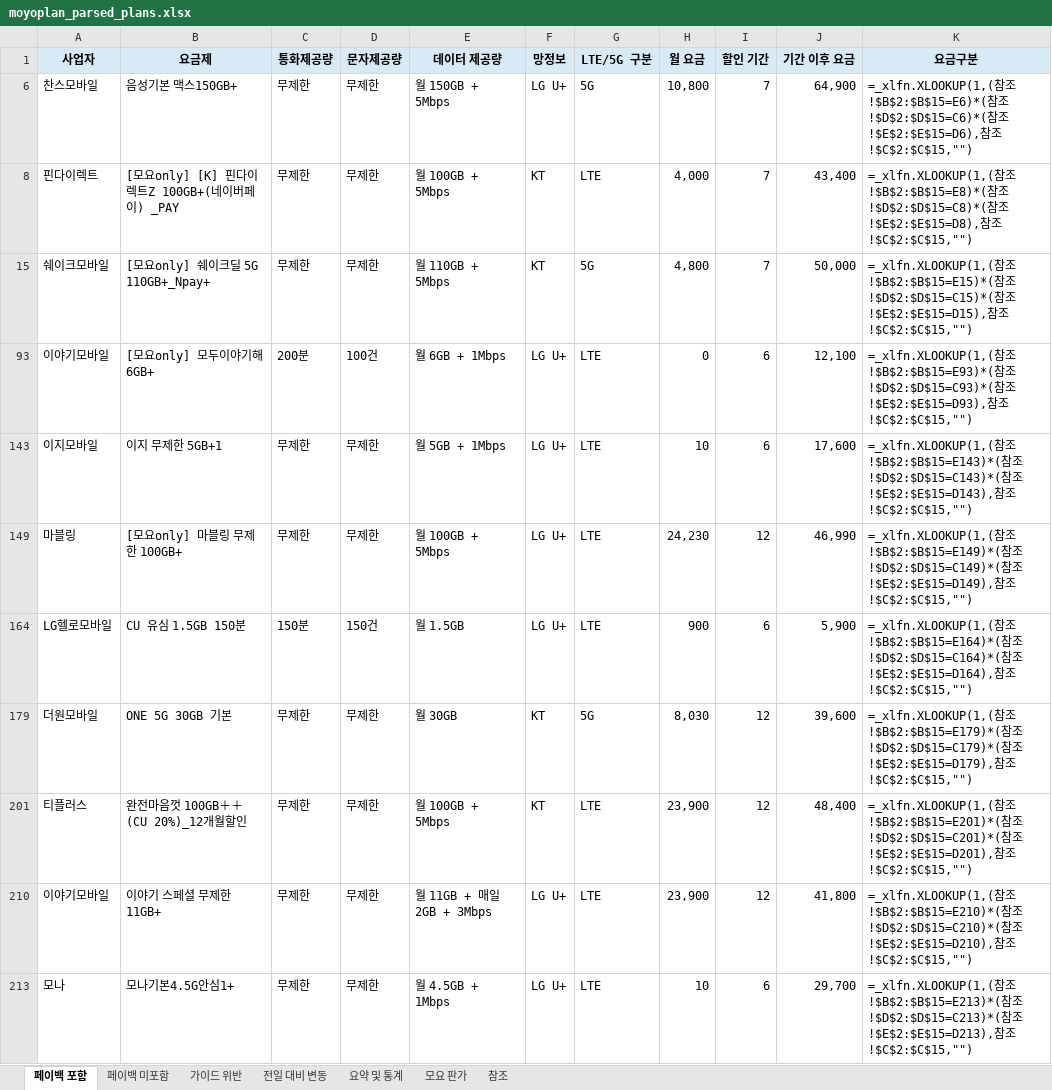
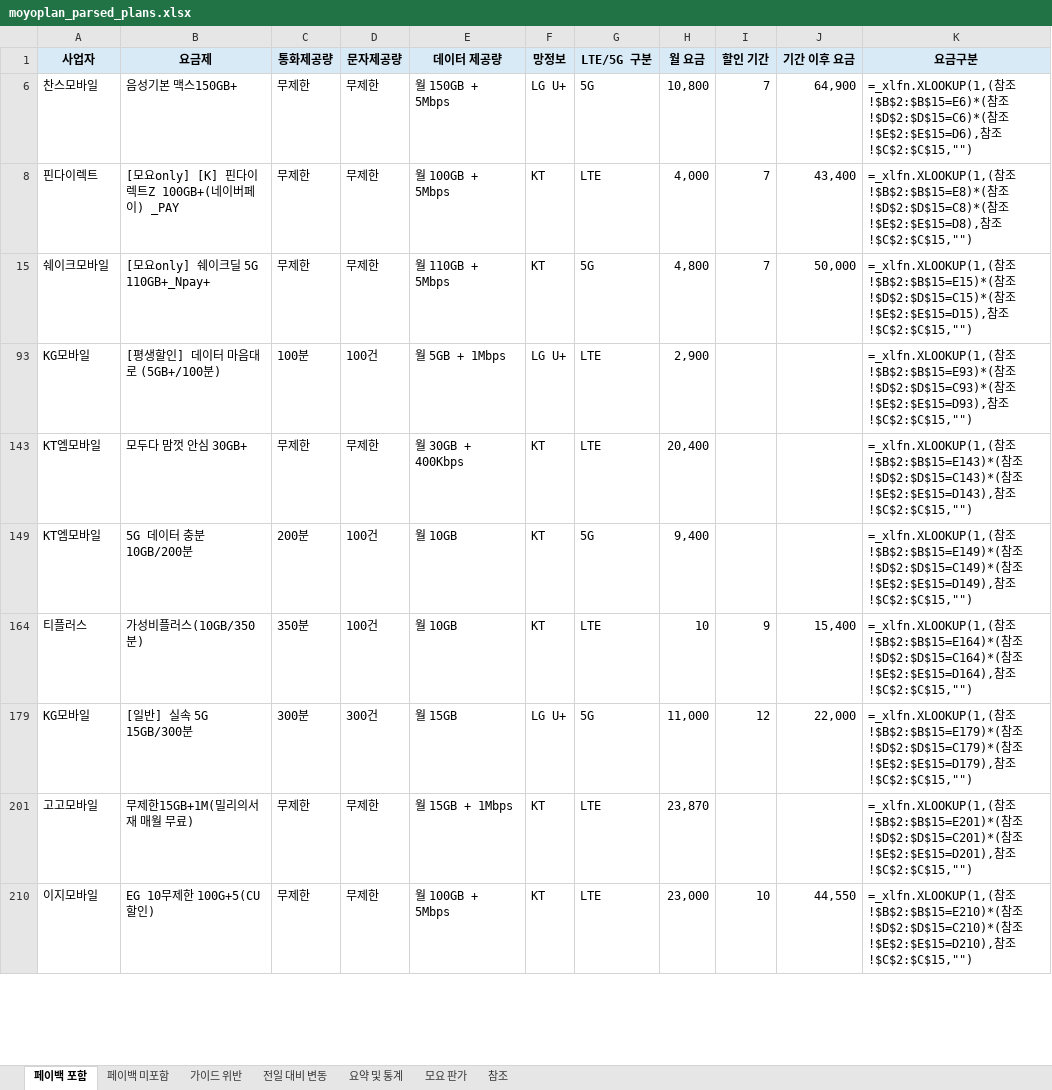
Before and after one commit to kjch444-sketchs/moyoplan-crawler, an Excel workbook: moyoplan_parsed_plans.xlsx, sheet 페이백 포함, drawn as a sheet; only a part is shown; values as stored, in another font and other column widths than the file's, no borders; formulas without a stored value are shown as written; removed rows and columns are numbered as before the commit, all else as after; the diff covers the shown part only; the diff names each change by its address in the sheet, - before the commit and + after, or states it on an @@ line.

```diff
--- a/moyoplan_parsed_plans.xlsx (sheet 페이백 포함)
+++ b/moyoplan_parsed_plans.xlsx (sheet 페이백 포함)
-row 93: 이야기모바일 | [모요only] 모두이야기해 6GB+ | 200분 | 100건 | 월 6GB + 1Mbps | LG U+ | LTE | 0 | 6 | 12,100 | =_xlfn.XLOOKUP(1,(참조!$B$2:$B$15=E93)*(참조!$D$2:$D$15=C93)*(참조!$E$2:$E$15=D93),참조!$C$2:$C$15,"")
-row 143: 이지모바일 | 이지 무제한 5GB+1 | 무제한 | 무제한 | 월 5GB + 1Mbps | LG U+ | LTE | 10 | 6 | 17,600 | =_xlfn.XLOOKUP(1,(참조!$B$2:$B$15=E143)*(참조!$D$2:$D$15=C143)*(참조!$E$2:$E$15=D143),참조!$C$2:$C$15,"")
-row 149: 마블링 | [모요only] 마블링 무제한 100GB+ | 무제한 | 무제한 | 월 100GB + 5Mbps | LG U+ | LTE | 24,230 | 12 | 46,990 | =_xlfn.XLOOKUP(1,(참조!$B$2:$B$15=E149)*(참조!$D$2:$D$15=C149)*(참조!$E$2:$E$15=D149),참조!$C$2:$C$15,"")
-row 164: LG헬로모바일 | CU 유심 1.5GB 150분 | 150분 | 150건 | 월 1.5GB | LG U+ | LTE | 900 | 6 | 5,900 | =_xlfn.XLOOKUP(1,(참조!$B$2:$B$15=E164)*(참조!$D$2:$D$15=C164)*(참조!$E$2:$E$15=D164),참조!$C$2:$C$15,"")
-row 179: 더원모바일 | ONE 5G 30GB 기본 | 무제한 | 무제한 | 월 30GB | KT | 5G | 8,030 | 12 | 39,600 | =_xlfn.XLOOKUP(1,(참조!$B$2:$B$15=E179)*(참조!$D$2:$D$15=C179)*(참조!$E$2:$E$15=D179),참조!$C$2:$C$15,"")
+row 93: KG모바일 | [평생할인] 데이터 마음대로 (5GB+/100분) | 100분 | 100건 | 월 5GB + 1Mbps | LG U+ | LTE | 2,900 |  |  | =_xlfn.XLOOKUP(1,(참조!$B$2:$B$15=E93)*(참조!$D$2:$D$15=C93)*(참조!$E$2:$E$15=D93),참조!$C$2:$C$15,"")
+row 143: KT엠모바일 | 모두다 맘껏 안심 30GB+ | 무제한 | 무제한 | 월 30GB + 400Kbps | KT | LTE | 20,400 |  |  | =_xlfn.XLOOKUP(1,(참조!$B$2:$B$15=E143)*(참조!$D$2:$D$15=C143)*(참조!$E$2:$E$15=D143),참조!$C$2:$C$15,"")
+row 149: KT엠모바일 | 5G 데이터 충분 10GB/200분 | 200분 | 100건 | 월 10GB | KT | 5G | 9,400 |  |  | =_xlfn.XLOOKUP(1,(참조!$B$2:$B$15=E149)*(참조!$D$2:$D$15=C149)*(참조!$E$2:$E$15=D149),참조!$C$2:$C$15,"")
+row 164: 티플러스 | 가성비플러스(10GB/350분) | 350분 | 100건 | 월 10GB | KT | LTE | 10 | 9 | 15,400 | =_xlfn.XLOOKUP(1,(참조!$B$2:$B$15=E164)*(참조!$D$2:$D$15=C164)*(참조!$E$2:$E$15=D164),참조!$C$2:$C$15,"")
+row 179: KG모바일 | [일반] 실속 5G 15GB/300분 | 300분 | 300건 | 월 15GB | LG U+ | 5G | 11,000 | 12 | 22,000 | =_xlfn.XLOOKUP(1,(참조!$B$2:$B$15=E179)*(참조!$D$2:$D$15=C179)*(참조!$E$2:$E$15=D179),참조!$C$2:$C$15,"")
+row 201: 고고모바일 | 무제한15GB+1M(밀리의서재 매월 무료) | 무제한 | 무제한 | 월 15GB + 1Mbps | KT | LTE | 23,870 |  |  | =_xlfn.XLOOKUP(1,(참조!$B$2:$B$15=E201)*(참조!$D$2:$D$15=C201)*(참조!$E$2:$E$15=D201),참조!$C$2:$C$15,"")
-A210 (사업자): 티플러스
+A210 (사업자): 이지모바일
-B210 (요금제): 완전마음껏 100GB＋＋(CU 20%)_12개월할인
+B210 (요금제): EG 10무제한 100G+5(CU할인)
-H210 (월 요금): 23,900
+H210 (월 요금): 23,000
-I210 (할인 기간): 12
+I210 (할인 기간): 10
-J210 (기간 이후 요금): 48,400
+J210 (기간 이후 요금): 44,550
-K210 (요금구분): …참조!$B$2:$B$15=E201)*(참조!$D$2:$D$15=C201)*(참조!$E$2:$E$15=D201),참조…
+K210 (요금구분): …참조!$B$2:$B$15=E210)*(참조!$D$2:$D$15=C210)*(참조!$E$2:$E$15=D210),참조…
-row 210: 이야기모바일 | 이야기 스페셜 무제한 11GB+ | 무제한 | 무제한 | 월 11GB + 매일 2GB + 3Mbps | LG U+ | LTE | 23,900 | 12 | 41,800 | =_xlfn.XLOOKUP(1,(참조!$B$2:$B$15=E210)*(참조!$D$2:$D$15=C210)*(참조!$E$2:$E$15=D210),참조!$C$2:$C$15,"")
-row 213: 모나 | 모나기본4.5G안심1+ | 무제한 | 무제한 | 월 4.5GB + 1Mbps | LG U+ | LTE | 10 | 6 | 29,700 | =_xlfn.XLOOKUP(1,(참조!$B$2:$B$15=E213)*(참조!$D$2:$D$15=C213)*(참조!$E$2:$E$15=D213),참조!$C$2:$C$15,"")
```
Also changed, not shown: 15 added rows, 14 removed rows and 23 edited cells elsewhere in this sheet, sheet 전일 대비 변동, sheet 페이백 미포함, sheet 요약 및 통계, hidden cells.
